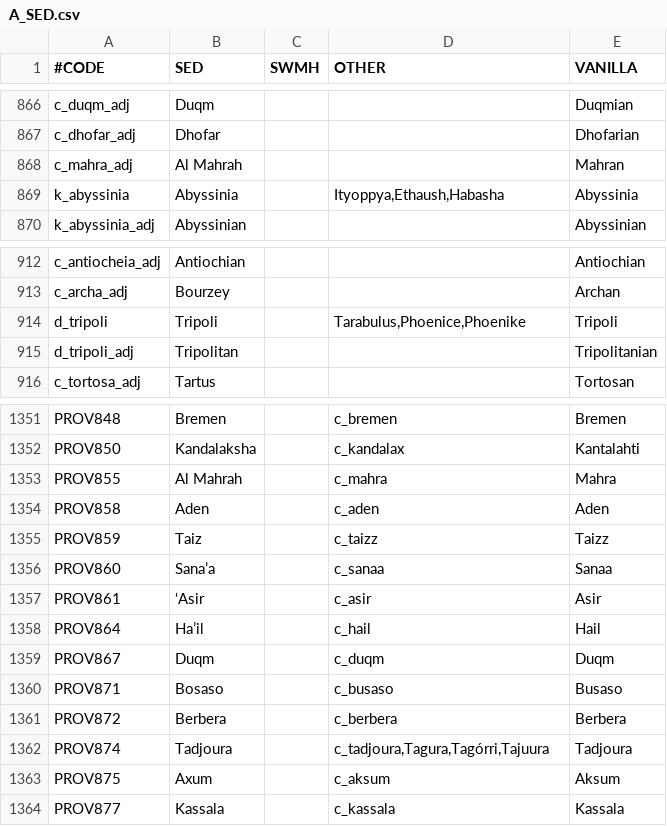
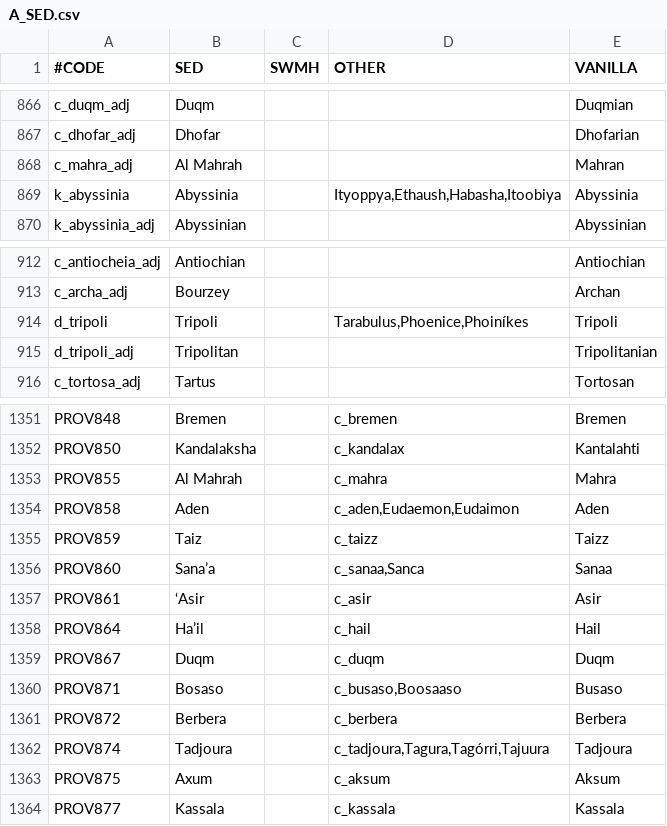
Before and after one commit to escalonn/sed2, a CSV file: templates/SED2/localisation/A_SED.csv, drawn as a sheet; only a part is shown, gaps mark what is left out.

```diff
--- a/templates/SED2/localisation/A_SED.csv
+++ b/templates/SED2/localisation/A_SED.csv
@@ -868,3 +868,3 @@ c_dhofar_adj                                   ;Dhofar  ;;;Dhofarian
 c_mahra_adj                                    ;Al Mahrah;;;Mahran
-k_abyssinia                                    ;Abyssinia;;Ityoppya,Ethaush,Habasha;Abyssinia
+k_abyssinia                                    ;Abyssinia;;Ityoppya,Ethaush,Habasha,Itoobiya;Abyssinia
 k_abyssinia_adj                                ;Abyssinian;;;Abyssinian
@@ -913,3 +913,3 @@ c_antiocheia_adj                               ;Antiochian;;;Antiochian
 c_archa_adj                                    ;Bourzey ;;;Archan
-d_tripoli                                      ;Tripoli ;;Tarabulus,Phoenice,Phoenike;Tripoli
+d_tripoli                                      ;Tripoli ;;Tarabulus,Phoenice,Phoiníkes;Tripoli
 d_tripoli_adj                                  ;Tripolitan;;;Tripolitanian
@@ -1353,5 +1353,5 @@ PROV850                                        ;Kandalaksha;;c_kandalax;Kantalah
 PROV855                                        ;Al Mahrah;;c_mahra;Mahra
-PROV858                                        ;Aden    ;;c_aden;Aden
+PROV858                                        ;Aden    ;;c_aden,Eudaemon,Eudaimon;Aden
 PROV859                                        ;Taiz    ;;c_taizz;Taizz
-PROV860                                        ;Sana’a  ;;c_sanaa;Sanaa
+PROV860                                        ;Sana’a  ;;c_sanaa,Sanca;Sanaa
 PROV861                                        ;‘Asir   ;;c_asir;Asir
@@ -1359,3 +1359,3 @@ PROV864                                        ;Ha’il   ;;c_hail;Hail
 PROV867                                        ;Duqm    ;;c_duqm;Duqm
-PROV871                                        ;Bosaso  ;;c_busaso;Busaso
+PROV871                                        ;Bosaso  ;;c_busaso,Boosaaso;Busaso
 PROV872                                        ;Berbera ;;c_berbera;Berbera
```
Also changed, not shown: build/SED2/localisation/A_DuchiesKingdomsandEmpires_de_jure.csv, build/SED2/localisation/A_SWMHcounties.csv, 9 other files.
